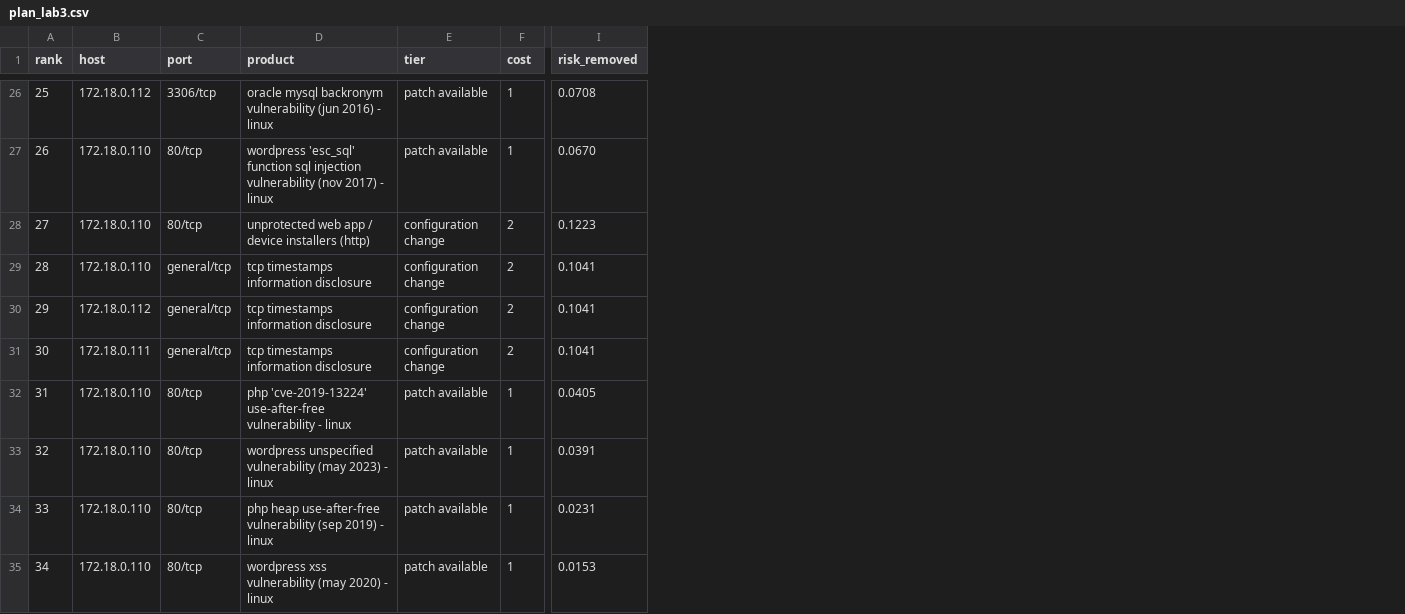
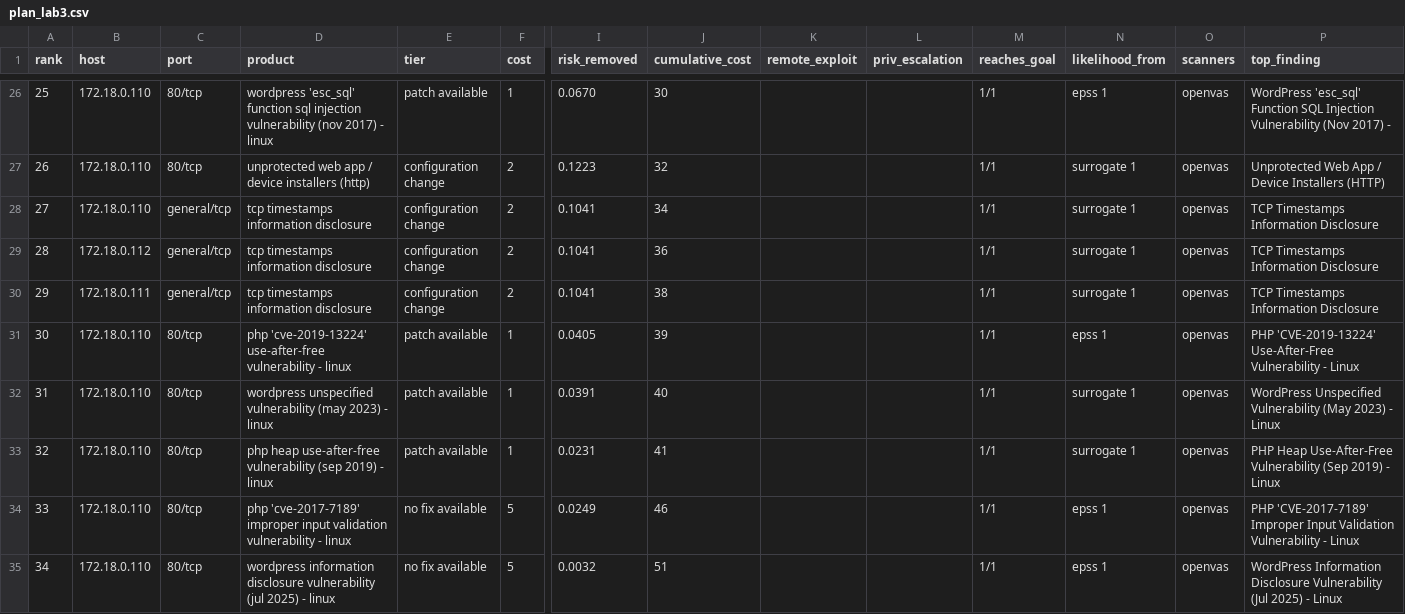
Before and after one commit to erthcyp/ThreatRank, a CSV file: data/processed/plan_lab3.csv, drawn as a sheet; only a part is shown, gaps mark what is left out; the diff covers the shown part only; the diff names each change by its address in the sheet, - before the commit and + after, or states it on an @@ line.

```diff
--- a/data/processed/plan_lab3.csv
+++ b/data/processed/plan_lab3.csv
+column J (cumulative_cost), rows 26-35: 30 | 32 | 34 | 36 | 38 | 39 | 40 | 41 | 46 | 51
+column K (remote_exploit), empty
+column L (priv_escalation), empty
+column M (reaches_goal), rows 26-35: all 1/1
+column N (likelihood_from), rows 26-35: epss 1 | surrogate 1 | surrogate 1 | surrogate 1 | surrogate 1 | epss 1 | surrogate 1 | surrogate 1 | epss 1 | epss 1
+column O (scanners), rows 26-35: all openvas
+column P (top_finding), rows 26-35: WordPress 'esc_sql' Function SQL Injection Vulnerability (Nov 2017) - | Unprotected Web App / Device Installers (HTTP) | TCP Timestamps Information Disclosure | TCP Timestamps Information Disclosure | TCP Timestamps Information Disclosure | PHP 'CVE-2019-13224' Use-After-Free Vulnerability - Linux | WordPress Unspecified Vulnerability (May 2023) - Linux | PHP Heap Use-After-Free Vulnerability (Sep 2019) - Linux | PHP 'CVE-2017-7189' Improper Input Validation Vulnerability - Linux | WordPress Information Disclosure Vulnerability (Jul 2025) - Linux
-B26 (host): 172.18.0.112
+B26 (host): 172.18.0.110
-C26 (port): 3306/tcp
+C26 (port): 80/tcp
-D26 (product): oracle mysql backronym vulnerability (jun 2016) - linux
+D26 (product): wordpress 'esc_sql' function sql injection vulnerability (nov 2017) - linux
-I26 (risk_removed): 0.0708
+I26 (risk_removed): 0.0670
-D27 (product): wordpress 'esc_sql' function sql injection vulnerability (nov 2017) - linux
+D27 (product): unprotected web app / device installers (http)
-E27 (tier): patch available
+E27 (tier): configuration change
-F27 (cost): 1
+F27 (cost): 2
-I27 (risk_removed): 0.0670
+I27 (risk_removed): 0.1223
-C28 (port): 80/tcp
+C28 (port): general/tcp
-D28 (product): unprotected web app / device installers (http)
+D28 (product): tcp timestamps information disclosure
-I28 (risk_removed): 0.1223
+I28 (risk_removed): 0.1041
-B29 (host): 172.18.0.110
+B29 (host): 172.18.0.112
-B30 (host): 172.18.0.112
+B30 (host): 172.18.0.111
-B31 (host): 172.18.0.111
+B31 (host): 172.18.0.110
-C31 (port): general/tcp
+C31 (port): 80/tcp
-D31 (product): tcp timestamps information disclosure
+D31 (product): php 'cve-2019-13224' use-after-free vulnerability - linux
-E31 (tier): configuration change
+E31 (tier): patch available
-F31 (cost): 2
+F31 (cost): 1
-I31 (risk_removed): 0.1041
+I31 (risk_removed): 0.0405
-D32 (product): php 'cve-2019-13224' use-after-free vulnerability - linux
+D32 (product): wordpress unspecified vulnerability (may 2023) - linux
-I32 (risk_removed): 0.0405
+I32 (risk_removed): 0.0391
-D33 (product): wordpress unspecified vulnerability (may 2023) - linux
+D33 (product): php heap use-after-free vulnerability (sep 2019) - linux
-I33 (risk_removed): 0.0391
+I33 (risk_removed): 0.0231
-D34 (product): php heap use-after-free vulnerability (sep 2019) - linux
+D34 (product): php 'cve-2017-7189' improper input validation vulnerability - linux
-E34:E35 (tier): patch available
+E34:E35 (tier): no fix available
-F34:F35 (cost): 1
+F34:F35 (cost): 5
-I34 (risk_removed): 0.0231
+I34 (risk_removed): 0.0249
-D35 (product): wordpress xss vulnerability (may 2020) - linux
+D35 (product): wordpress information disclosure vulnerability (jul 2025) - linux
-I35 (risk_removed): 0.0153
+I35 (risk_removed): 0.0032
```
Also changed, not shown: 62 edited cells elsewhere in this file, 6 other files.
